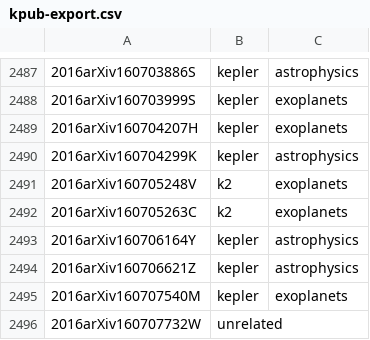
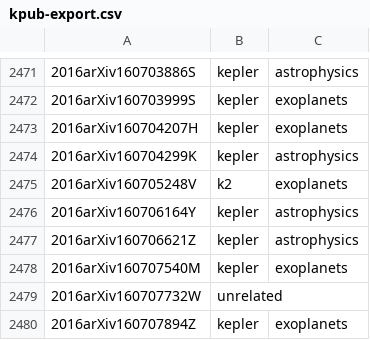
Before and after one commit to KeplerGO/kpub, a CSV file: data/kpub-export.csv, drawn as a sheet; only a part is shown, gaps mark what is left out; the shorter side is filled out with more unchanged rows; the diff covers the shown part only.

```diff
--- a/data/kpub-export.csv
+++ b/data/kpub-export.csv
@@ -2491,3 +2475,2 @@
 2016arXiv160705248V,k2,exoplanets
-2016arXiv160705263C,k2,exoplanets
 2016arXiv160706164Y,kepler,astrophysics
```
Also changed, not shown: 12 added rows, 32 removed rows and 1 edited cell elsewhere in this file, 1 other file.
